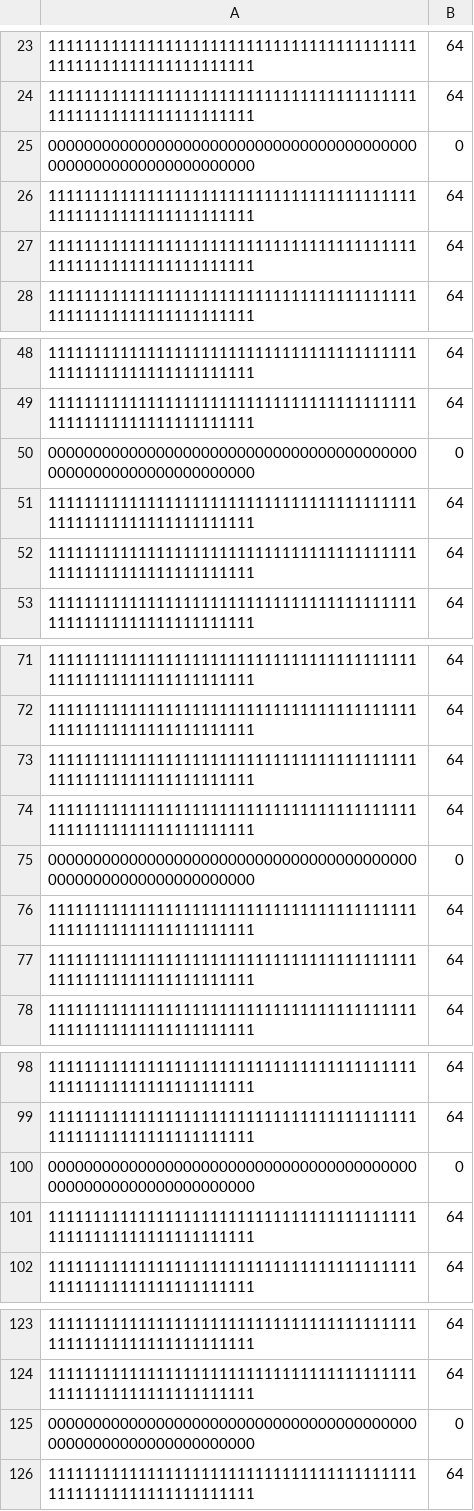
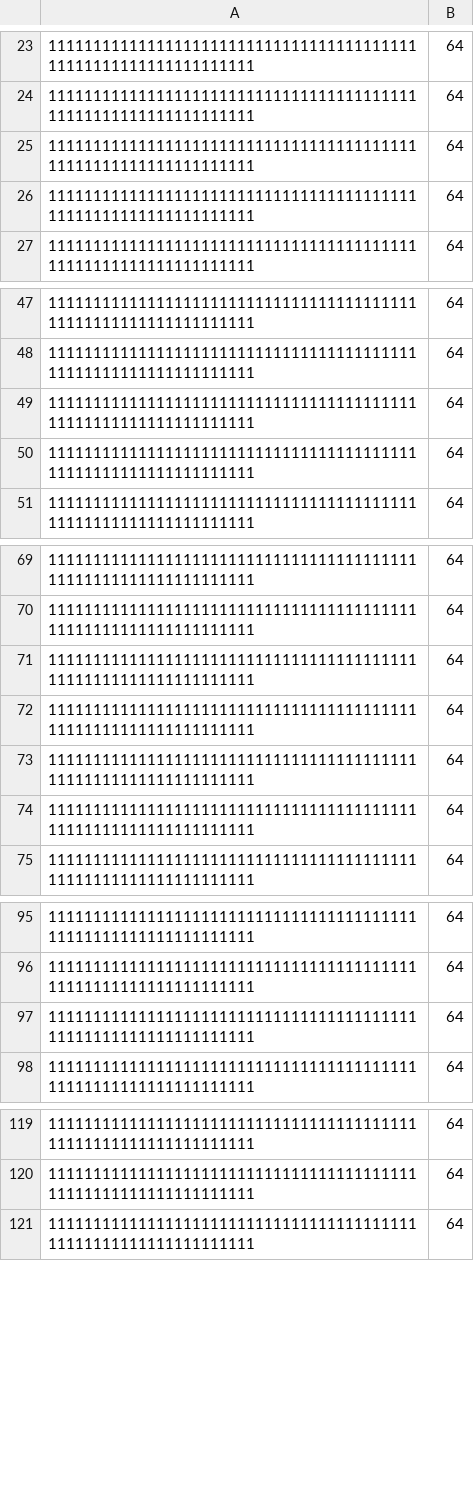
Before and after one commit to Mauragkas/gen_algo, a CSV file: final_population.csv, drawn as a sheet; only a part is shown, gaps mark what is left out; removed rows and columns are numbered as before the commit, all else as after; the diff covers the shown part only; the diff names each change by its address in the sheet, - before the commit and + after, or states it on an @@ line.

```diff
--- a/final_population.csv
+++ b/final_population.csv
-row 25: 0000000000000000000000000000000000000000000000000000000000000000 | 0
-row 50: 0000000000000000000000000000000000000000000000000000000000000000 | 0
-row 75: 0000000000000000000000000000000000000000000000000000000000000000 | 0
-row 100: 0000000000000000000000000000000000000000000000000000000000000000 | 0
-row 125: 0000000000000000000000000000000000000000000000000000000000000000 | 0
```
Also changed, not shown: 51 added rows and 34 removed rows elsewhere in this file, initial_population.csv, 2 other files.
